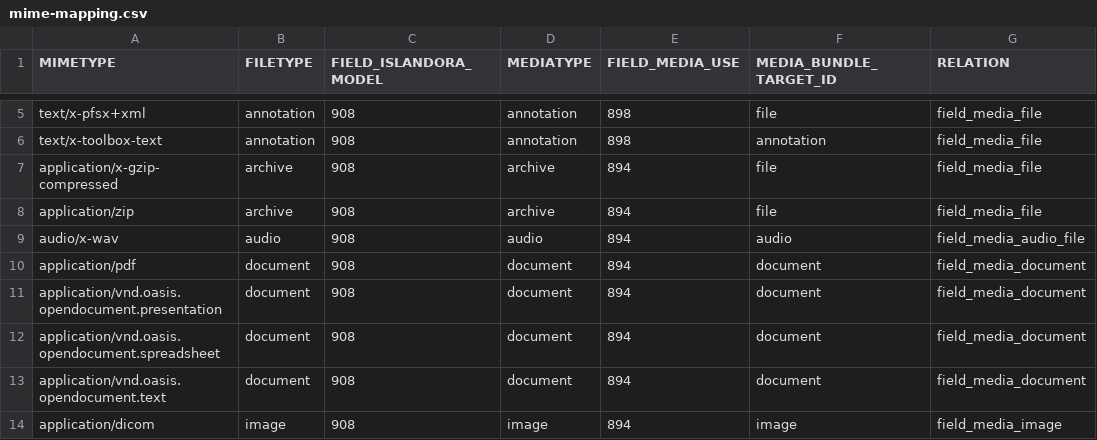
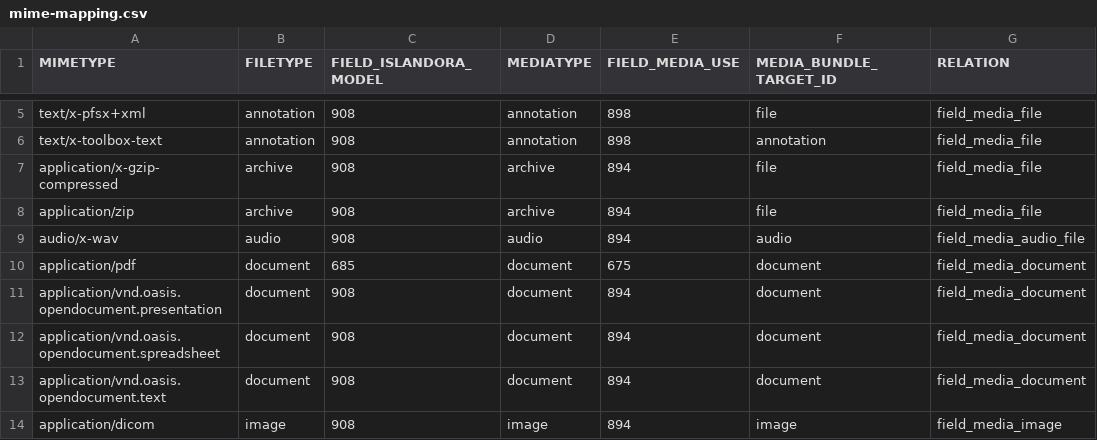
Before and after one commit to PaviSrinivasa/fc6, a CSV file: src/main/java/nl/mpi/tla/flat/deposit/fc6/mime-mapping.csv, drawn as a sheet; only a part is shown, gaps mark what is left out.

Commit message:
changes
- Extract Node id, file id and then upload the media to the Drupal.

```diff
--- a/src/main/java/nl/mpi/tla/flat/deposit/fc6/mime-mapping.csv
+++ b/src/main/java/nl/mpi/tla/flat/deposit/fc6/mime-mapping.csv
@@ -9,3 +9,3 @@ application/zip;archive;908;archive;894;file;field_media_file
 audio/x-wav;audio;908;audio;894;audio;field_media_audio_file
-application/pdf;document;908;document;894;document;field_media_document
+application/pdf;document;685;document;675;document;field_media_document
 application/vnd.oasis.opendocument.presentation;document;908;document;894;document;field_media_document
```
Also changed, not shown: 2 other files.
